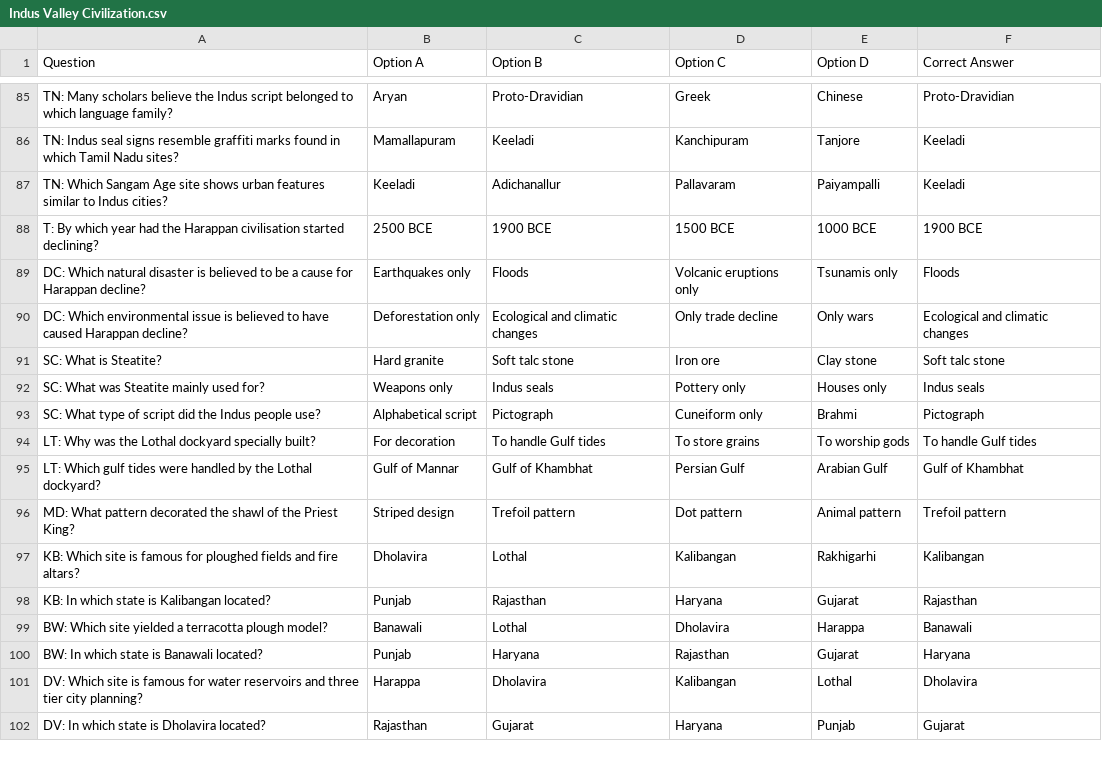
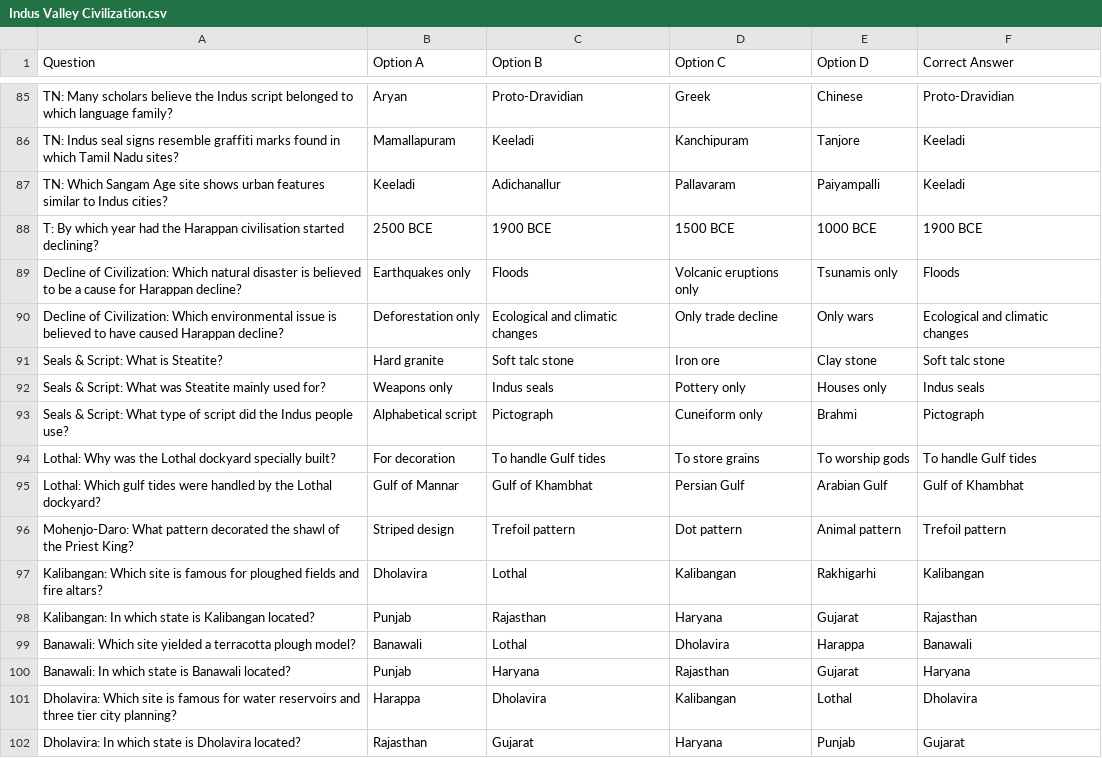
Before and after one commit to as-imgn2kion/TNPSC, a CSV file: CSV_FILES/6TH/HISTORY/Indus Valley Civilization.csv, drawn as a sheet; only a part is shown, gaps mark what is left out; the diff covers the shown part only.

Commit message:
Update Indus Valley Civilization.csv

```diff
--- a/CSV_FILES/6TH/HISTORY/Indus Valley Civilization.csv
+++ b/CSV_FILES/6TH/HISTORY/Indus Valley Civilization.csv
@@ -88,15 +88,15 @@ TN: Which Sangam Age site shows urban features similar to Indus cities?,Keeladi,
 T: By which year had the Harappan civilisation started declining?,2500 BCE,1900 BCE,1500 BCE,1000 BCE,1900 BCE
-DC: Which natural disaster is believed to be a cause for Harappan decline?,Earthquakes only,Floods,Volcanic eruptions only,Tsunamis only,Floods
-DC: Which environmental issue is believed to have caused Harappan decline?,Deforestation only,Ecological and climatic changes,Only trade decline,Only wars,Ecological and climatic changes
-SC: What is Steatite?,Hard granite,Soft talc stone,Iron ore,Clay stone,Soft talc stone
-SC: What was Steatite mainly used for?,Weapons only,Indus seals,Pottery only,Houses only,Indus seals
-SC: What type of script did the Indus people use?,Alphabetical script,Pictograph,Cuneiform only,Brahmi,Pictograph
-LT: Why was the Lothal dockyard specially built?,For decoration,To handle Gulf tides,To store grains,To worship gods,To handle Gulf tides
-LT: Which gulf tides were handled by the Lothal dockyard?,Gulf of Mannar,Gulf of Khambhat,Persian Gulf,Arabian Gulf,Gulf of Khambhat
-MD: What pattern decorated the shawl of the Priest King?,Striped design,Trefoil pattern,Dot pattern,Animal pattern,Trefoil pattern
-KB: Which site is famous for ploughed fields and fire altars?,Dholavira,Lothal,Kalibangan,Rakhigarhi,Kalibangan
-KB: In which state is Kalibangan located?,Punjab,Rajasthan,Haryana,Gujarat,Rajasthan
-BW: Which site yielded a terracotta plough model?,Banawali,Lothal,Dholavira,Harappa,Banawali
-BW: In which state is Banawali located?,Punjab,Haryana,Rajasthan,Gujarat,Haryana
-DV: Which site is famous for water reservoirs and three tier city planning?,Harappa,Dholavira,Kalibangan,Lothal,Dholavira
-DV: In which state is Dholavira located?,Rajasthan,Gujarat,Haryana,Punjab,Gujarat
+Decline of Civilization: Which natural disaster is believed to be a cause for Harappan decline?,Earthquakes only,Floods,Volcanic eruptions only,Tsunamis only,Floods
+Decline of Civilization: Which environmental issue is believed to have caused Harappan decline?,Deforestation only,Ecological and climatic changes,Only trade decline,Only wars,Ecological and climatic changes
+Seals & Script: What is Steatite?,Hard granite,Soft talc stone,Iron ore,Clay stone,Soft talc stone
+Seals & Script: What was Steatite mainly used for?,Weapons only,Indus seals,Pottery only,Houses only,Indus seals
+Seals & Script: What type of script did the Indus people use?,Alphabetical script,Pictograph,Cuneiform only,Brahmi,Pictograph
+Lothal: Why was the Lothal dockyard specially built?,For decoration,To handle Gulf tides,To store grains,To worship gods,To handle Gulf tides
+Lothal: Which gulf tides were handled by the Lothal dockyard?,Gulf of Mannar,Gulf of Khambhat,Persian Gulf,Arabian Gulf,Gulf of Khambhat
+Mohenjo-Daro: What pattern decorated the shawl of the Priest King?,Striped design,Trefoil pattern,Dot pattern,Animal pattern,Trefoil pattern
+Kalibangan: Which site is famous for ploughed fields and fire altars?,Dholavira,Lothal,Kalibangan,Rakhigarhi,Kalibangan
+Kalibangan: In which state is Kalibangan located?,Punjab,Rajasthan,Haryana,Gujarat,Rajasthan
+Banawali: Which site yielded a terracotta plough model?,Banawali,Lothal,Dholavira,Harappa,Banawali
+Banawali: In which state is Banawali located?,Punjab,Haryana,Rajasthan,Gujarat,Haryana
+Dholavira: Which site is famous for water reservoirs and three tier city planning?,Harappa,Dholavira,Kalibangan,Lothal,Dholavira
+Dholavira: In which state is Dholavira located?,Rajasthan,Gujarat,Haryana,Punjab,Gujarat
```
Also changed, not shown: 101 edited cells elsewhere in this file.
